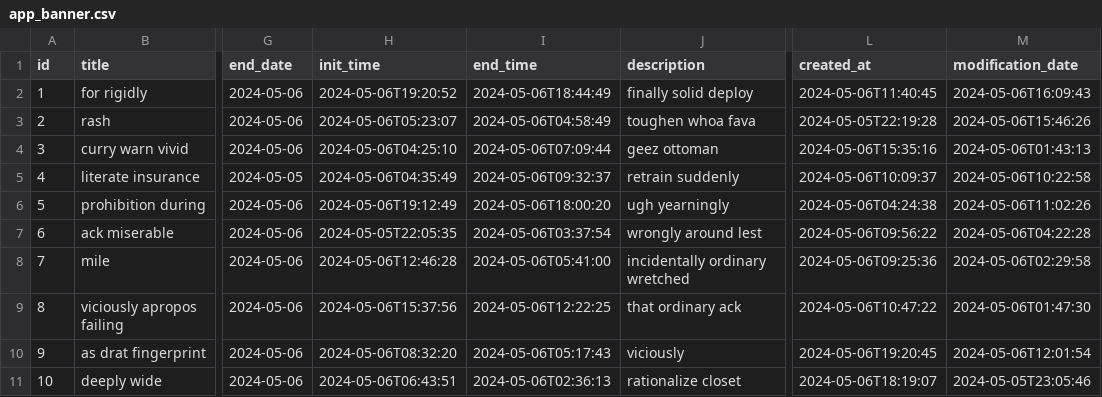
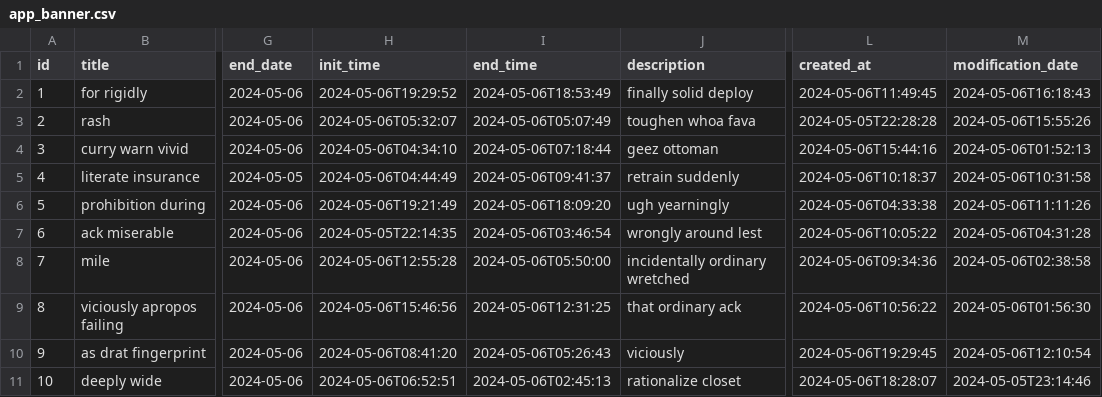
Before and after one commit to DavidArevalo/mun_movilapp, a CSV file: src/main/resources/config/liquibase/fake-data/app_banner.csv, drawn as a sheet; only a part is shown, gaps mark what is left out; the diff names each change by its address in the sheet, - before the commit and + after, or states it on an @@ line.

```diff
--- a/src/main/resources/config/liquibase/fake-data/app_banner.csv
+++ b/src/main/resources/config/liquibase/fake-data/app_banner.csv
-H2 (init_time): 2024-05-06T19:20:52
+H2 (init_time): 2024-05-06T19:29:52
-I2 (end_time): 2024-05-06T18:44:49
+I2 (end_time): 2024-05-06T18:53:49
-L2 (created_at): 2024-05-06T11:40:45
+L2 (created_at): 2024-05-06T11:49:45
-M2 (modification_date): 2024-05-06T16:09:43
+M2 (modification_date): 2024-05-06T16:18:43
-H3 (init_time): 2024-05-06T05:23:07
+H3 (init_time): 2024-05-06T05:32:07
-I3 (end_time): 2024-05-06T04:58:49
+I3 (end_time): 2024-05-06T05:07:49
-L3 (created_at): 2024-05-05T22:19:28
+L3 (created_at): 2024-05-05T22:28:28
-M3 (modification_date): 2024-05-06T15:46:26
+M3 (modification_date): 2024-05-06T15:55:26
-H4 (init_time): 2024-05-06T04:25:10
+H4 (init_time): 2024-05-06T04:34:10
-I4 (end_time): 2024-05-06T07:09:44
+I4 (end_time): 2024-05-06T07:18:44
-L4 (created_at): 2024-05-06T15:35:16
+L4 (created_at): 2024-05-06T15:44:16
-M4 (modification_date): 2024-05-06T01:43:13
+M4 (modification_date): 2024-05-06T01:52:13
-H5 (init_time): 2024-05-06T04:35:49
+H5 (init_time): 2024-05-06T04:44:49
-I5 (end_time): 2024-05-06T09:32:37
+I5 (end_time): 2024-05-06T09:41:37
-L5 (created_at): 2024-05-06T10:09:37
+L5 (created_at): 2024-05-06T10:18:37
-M5 (modification_date): 2024-05-06T10:22:58
+M5 (modification_date): 2024-05-06T10:31:58
-H6 (init_time): 2024-05-06T19:12:49
+H6 (init_time): 2024-05-06T19:21:49
-I6 (end_time): 2024-05-06T18:00:20
+I6 (end_time): 2024-05-06T18:09:20
-L6 (created_at): 2024-05-06T04:24:38
+L6 (created_at): 2024-05-06T04:33:38
-M6 (modification_date): 2024-05-06T11:02:26
+M6 (modification_date): 2024-05-06T11:11:26
-H7 (init_time): 2024-05-05T22:05:35
+H7 (init_time): 2024-05-05T22:14:35
-I7 (end_time): 2024-05-06T03:37:54
+I7 (end_time): 2024-05-06T03:46:54
-L7 (created_at): 2024-05-06T09:56:22
+L7 (created_at): 2024-05-06T10:05:22
-M7 (modification_date): 2024-05-06T04:22:28
+M7 (modification_date): 2024-05-06T04:31:28
-H8 (init_time): 2024-05-06T12:46:28
+H8 (init_time): 2024-05-06T12:55:28
-I8 (end_time): 2024-05-06T05:41:00
+I8 (end_time): 2024-05-06T05:50:00
-L8 (created_at): 2024-05-06T09:25:36
+L8 (created_at): 2024-05-06T09:34:36
-M8 (modification_date): 2024-05-06T02:29:58
+M8 (modification_date): 2024-05-06T02:38:58
-H9 (init_time): 2024-05-06T15:37:56
+H9 (init_time): 2024-05-06T15:46:56
-I9 (end_time): 2024-05-06T12:22:25
+I9 (end_time): 2024-05-06T12:31:25
-L9 (created_at): 2024-05-06T10:47:22
+L9 (created_at): 2024-05-06T10:56:22
-M9 (modification_date): 2024-05-06T01:47:30
+M9 (modification_date): 2024-05-06T01:56:30
-H10 (init_time): 2024-05-06T08:32:20
+H10 (init_time): 2024-05-06T08:41:20
-I10 (end_time): 2024-05-06T05:17:43
+I10 (end_time): 2024-05-06T05:26:43
-L10 (created_at): 2024-05-06T19:20:45
+L10 (created_at): 2024-05-06T19:29:45
-M10 (modification_date): 2024-05-06T12:01:54
+M10 (modification_date): 2024-05-06T12:10:54
-H11 (init_time): 2024-05-06T06:43:51
+H11 (init_time): 2024-05-06T06:52:51
-I11 (end_time): 2024-05-06T02:36:13
+I11 (end_time): 2024-05-06T02:45:13
-L11 (created_at): 2024-05-06T18:19:07
+L11 (created_at): 2024-05-06T18:28:07
-M11 (modification_date): 2024-05-05T23:05:46
+M11 (modification_date): 2024-05-05T23:14:46
```
Also changed, not shown: 14 other files.
